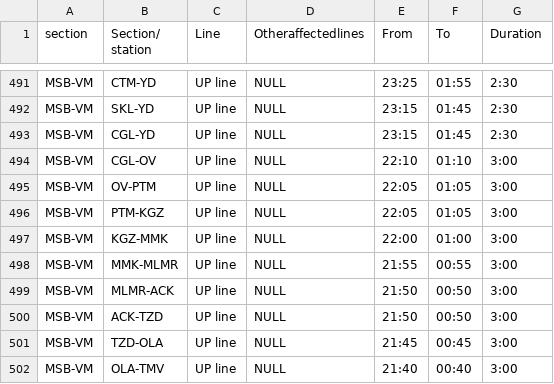
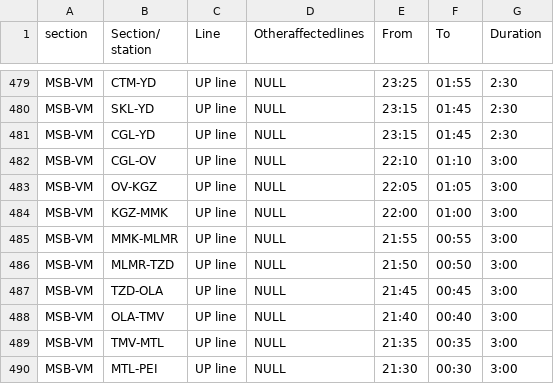
Before and after one commit to jeromeignatius14/new-ui-sr, a CSV file: public/Corridor - Final (1).csv, drawn as a sheet; only a part is shown, gaps mark what is left out; the shorter side is filled out with more unchanged rows; the diff covers the shown part only.

```diff
--- a/public/Corridor - Final (1).csv
+++ b/public/Corridor - Final (1).csv
@@ -494,8 +482,6 @@ MSB-VM,CGL-YD,UP line,NULL,23:15,01:45,2:30
 MSB-VM,CGL-OV,UP line,NULL,22:10,01:10,3:00
-MSB-VM,OV-PTM,UP line,NULL,22:05,01:05,3:00
-MSB-VM,PTM-KGZ,UP line,NULL,22:05,01:05,3:00
+MSB-VM,OV-KGZ,UP line,NULL,22:05,01:05,3:00
 MSB-VM,KGZ-MMK,UP line,NULL,22:00,01:00,3:00
 MSB-VM,MMK-MLMR,UP line,NULL,21:55,00:55,3:00
-MSB-VM,MLMR-ACK,UP line,NULL,21:50,00:50,3:00
-MSB-VM,ACK-TZD,UP line,NULL,21:50,00:50,3:00
+MSB-VM,MLMR-TZD,UP line,NULL,21:50,00:50,3:00
 MSB-VM,TZD-OLA,UP line,NULL,21:45,00:45,3:00
```
Also changed, not shown: 12 removed rows and 41 edited cells elsewhere in this file.
